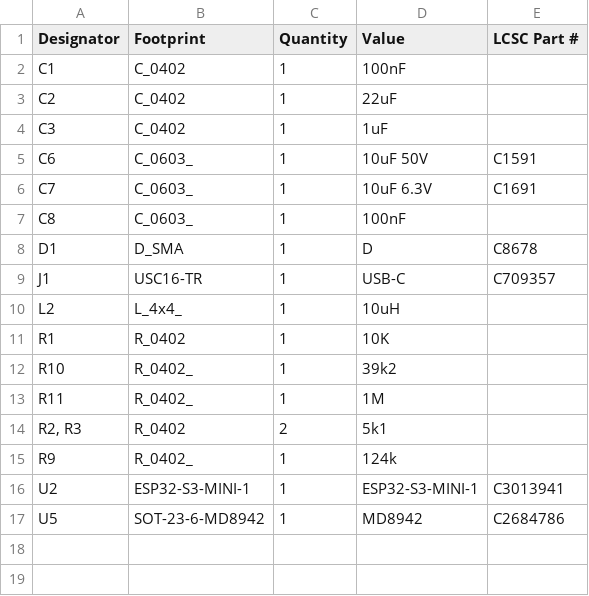
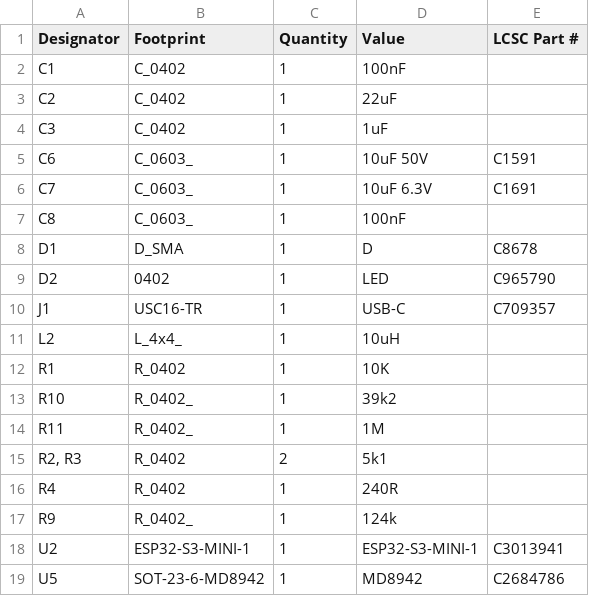
Before and after one commit to revk/ESP32-Generic, a CSV file: PCB/GenericS3/production/bom.csv, drawn as a sheet.

```diff
--- a/PCB/GenericS3/production/bom.csv
+++ b/PCB/GenericS3/production/bom.csv
@@ -8,2 +8,3 @@ C8,C_0603_,1,100nF,
 D1,D_SMA,1,D,C8678
+D2,0402,1,LED,C965790
 J1,USC16-TR,1,USB-C,C709357
@@ -14,2 +15,3 @@ R11,R_0402_,1,1M,
 "R2, R3",R_0402,2,5k1,
+R4,R_0402,1,240R,
 R9,R_0402_,1,124k,
```
Also changed, not shown: PCB/GenericS3/production/designators.csv, PCB/GenericS3/production/positions.csv, 10 other files.
